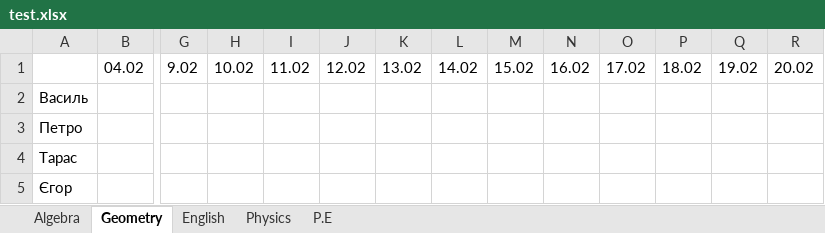
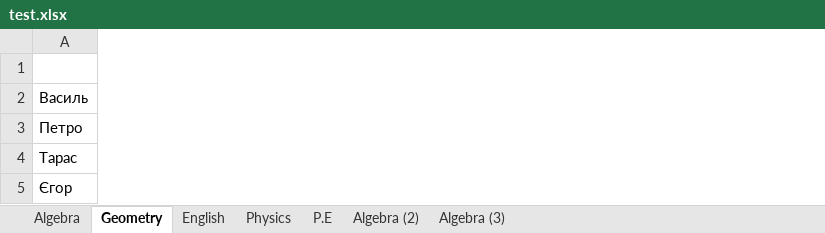
Before and after one commit to TrueVanner/SchoolJournal, an Excel workbook: WorkWithTables/test.xlsx, sheet Geometry, drawn as a sheet; only a part is shown, gaps mark what is left out; values as stored, in another font and other column widths than the file's, no borders; removed rows and columns are numbered as before the commit, all else as after; the diff covers the shown part only; the diff names each change by its address in the sheet, - before the commit and + after, or states it on an @@ line.

```diff
--- a/WorkWithTables/test.xlsx (sheet Geometry)
+++ b/WorkWithTables/test.xlsx (sheet Geometry)
+sheet tab: Algebra (2)
+sheet tab: Algebra (3)
-column B, row 1: 04.02
-column G, row 1: 9.02
-column H, row 1: 10.02
-column I, row 1: 11.02
-column J, row 1: 12.02
-column K, row 1: 13.02
-column L, row 1: 14.02
-column M, row 1: 15.02
-column N, row 1: 16.02
-column O, row 1: 17.02
-column P, row 1: 18.02
-column Q, row 1: 19.02
-column R, row 1: 20.02
```
Also changed, not shown: 1 added column and 3 removed columns elsewhere in this sheet, sheet Algebra, sheet English, sheet Physics, sheet P.E, 5 other files.
